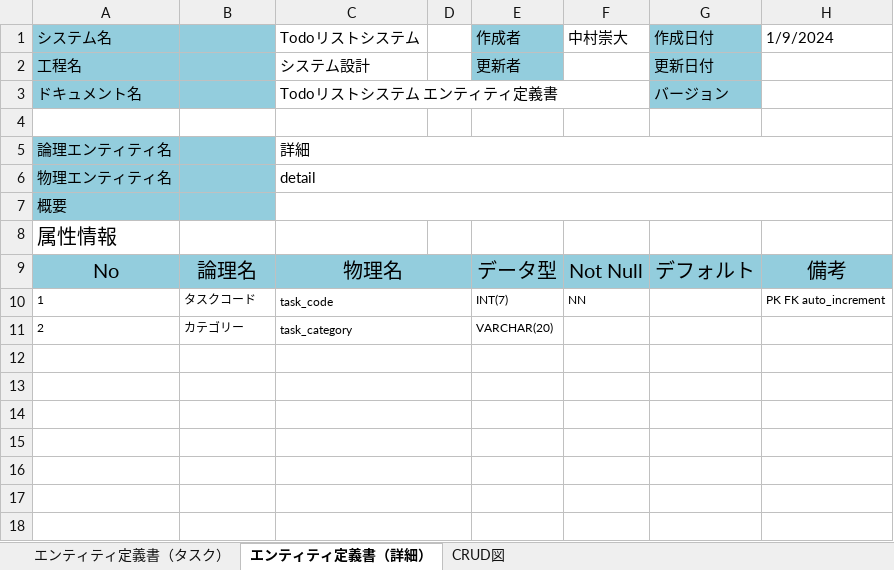
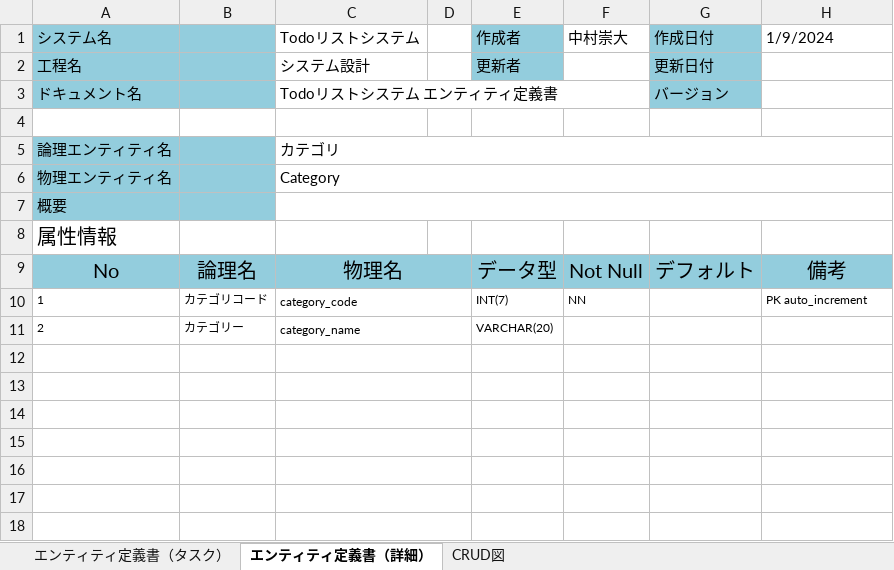
Before and after one commit to 2201237/final, an Excel workbook: DB設計書_エンティティ定義書.xlsx, sheet エンティティ定義書（詳細）, drawn as a sheet; only a part is shown; values as stored, in another font and other column widths than the file's, no borders; the diff names each change by its address in the sheet, - before the commit and + after, or states it on an @@ line.

```diff
--- a/DB設計書_エンティティ定義書.xlsx (sheet エンティティ定義書（詳細）)
+++ b/DB設計書_エンティティ定義書.xlsx (sheet エンティティ定義書（詳細）)
-C5 (Todoリストシステム): 詳細
+C5 (Todoリストシステム): カテゴリ
-C6 (Todoリストシステム): detail
+C6 (Todoリストシステム): Category
-B10: タスクコード
+B10: カテゴリコード
-C10 (Todoリストシステム): task_code
+C10 (Todoリストシステム): category_code
-H10 (1/9/2024): PK FK auto_increment
+H10 (1/9/2024): PK auto_increment
-C11 (Todoリストシステム): task_category
+C11 (Todoリストシステム): category_name
```
Also changed, not shown: sheet エンティティ定義書（タスク）, DB設計書_エンティティ一覧E-R図.xlsx, 5 other files.
